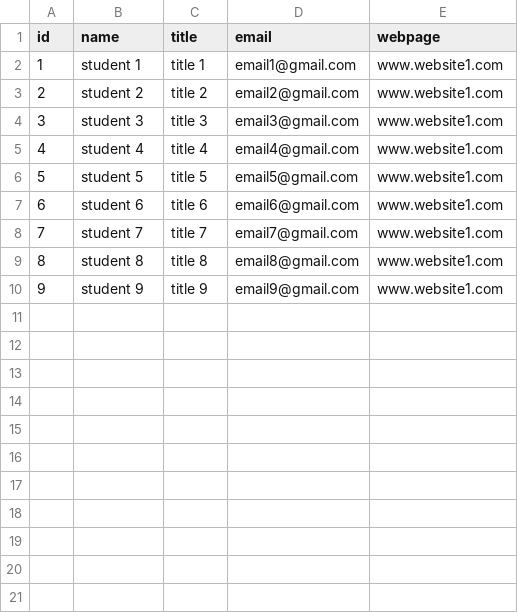
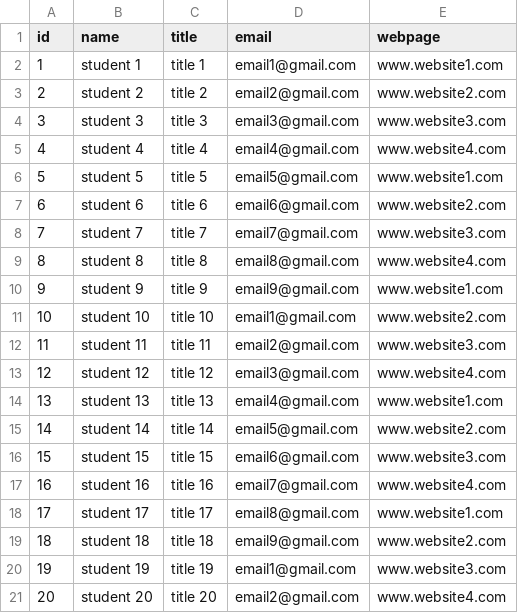
Before and after one commit to aleereza/multimedialab, a CSV file: website/src/data/students.csv, drawn as a sheet; the diff names each change by its address in the sheet, - before the commit and + after, or states it on an @@ line.

```diff
--- a/website/src/data/students.csv
+++ b/website/src/data/students.csv
-E3 (webpage): www.website1.com
+E3 (webpage): www.website2.com
-E4 (webpage): www.website1.com
+E4 (webpage): www.website3.com
-E5 (webpage): www.website1.com
+E5 (webpage): www.website4.com
-E7 (webpage): www.website1.com
+E7 (webpage): www.website2.com
-E8 (webpage): www.website1.com
+E8 (webpage): www.website3.com
-E9 (webpage): www.website1.com
+E9 (webpage): www.website4.com
+row 11: 10 | student 10 | title 10 | email1@gmail.com | www.website2.com
+row 12: 11 | student 11 | title 11 | email2@gmail.com | www.website3.com
+row 13: 12 | student 12 | title 12 | email3@gmail.com | www.website4.com
+row 14: 13 | student 13 | title 13 | email4@gmail.com | www.website1.com
+row 15: 14 | student 14 | title 14 | email5@gmail.com | www.website2.com
+row 16: 15 | student 15 | title 15 | email6@gmail.com | www.website3.com
+row 17: 16 | student 16 | title 16 | email7@gmail.com | www.website4.com
+row 18: 17 | student 17 | title 17 | email8@gmail.com | www.website1.com
+row 19: 18 | student 18 | title 18 | email9@gmail.com | www.website2.com
+row 20: 19 | student 19 | title 19 | email1@gmail.com | www.website3.com
+row 21: 20 | student 20 | title 20 | email2@gmail.com | www.website4.com
```
Also changed, not shown: website/src/data/research.csv, 23 other files.
